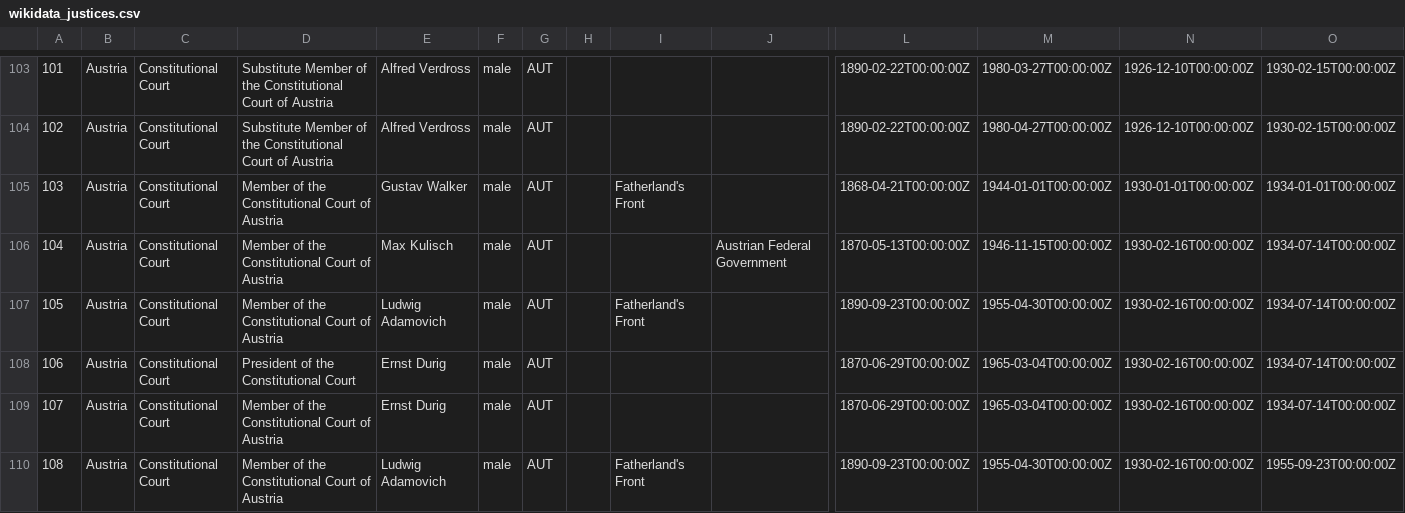
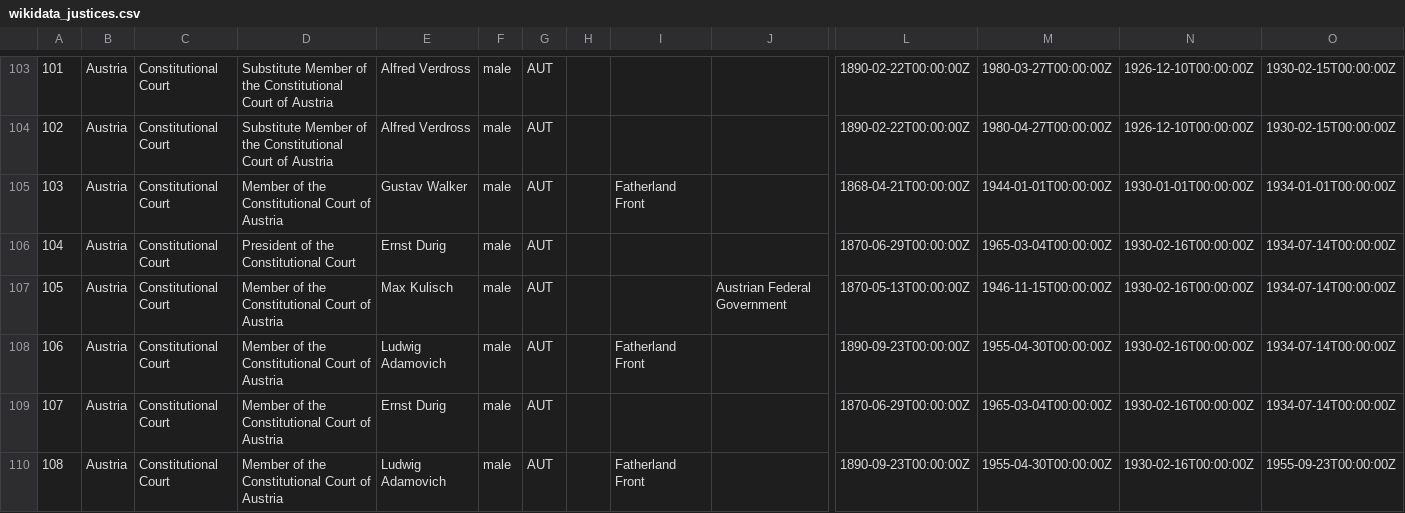
Before and after one commit to nyanase/test_wikidata_csv, a CSV file: wikidata_justices.csv, drawn as a sheet; only a part is shown, gaps mark what is left out; removed rows and columns are numbered as before the commit, all else as after; rows hold the shown columns only; the diff covers the shown part only; the diff names each change by its address in the sheet, - before the commit and + after, or states it on an @@ line.

Commit message:
Add files via upload

```diff
--- a/wikidata_justices.csv
+++ b/wikidata_justices.csv
@@ column A renumbered between rows 89 and 1421 @@
-I105: Fatherland's Front
+I105: Fatherland Front
-row 107: 105 | Austria | Constitutional Court | Member of the Constitutional Court of Austria | Ludwig Adamovich | male | AUT |  | Fatherland's Front |  | 1890-09-23T00:00:00Z | 1955-04-30T00:00:00Z | 1930-02-16T00:00:00Z | 1934-07-14T00:00:00Z
@@ row 106 moved to row 107: 105 @@
+row 108: 106 | Austria | Constitutional Court | Member of the Constitutional Court of Austria | Ludwig Adamovich | male | AUT |  | Fatherland Front |  | 1890-09-23T00:00:00Z | 1955-04-30T00:00:00Z | 1930-02-16T00:00:00Z | 1934-07-14T00:00:00Z
-I110: Fatherland's Front
+I110: Fatherland Front
```
Also changed, not shown: 3 added rows, 3 removed rows, 25 moved rows and 28 edited cells elsewhere in this file.
